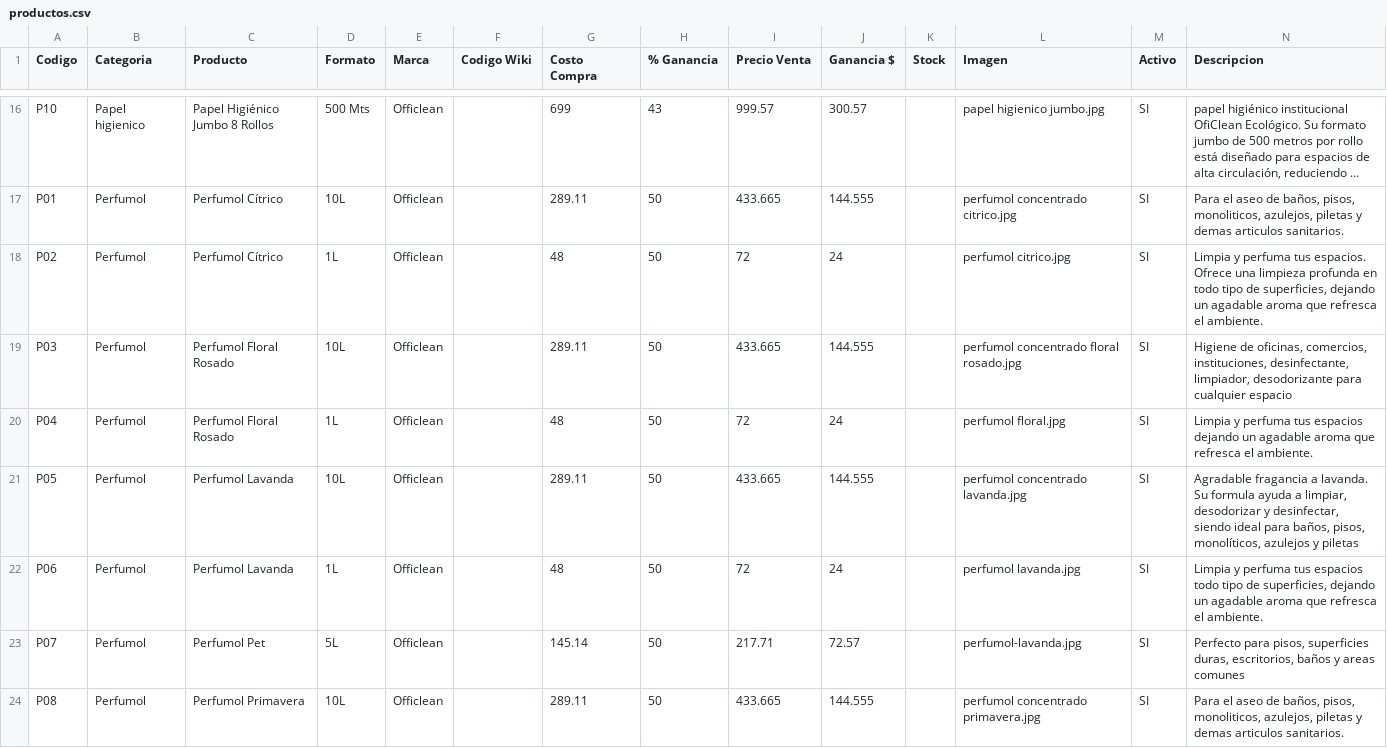
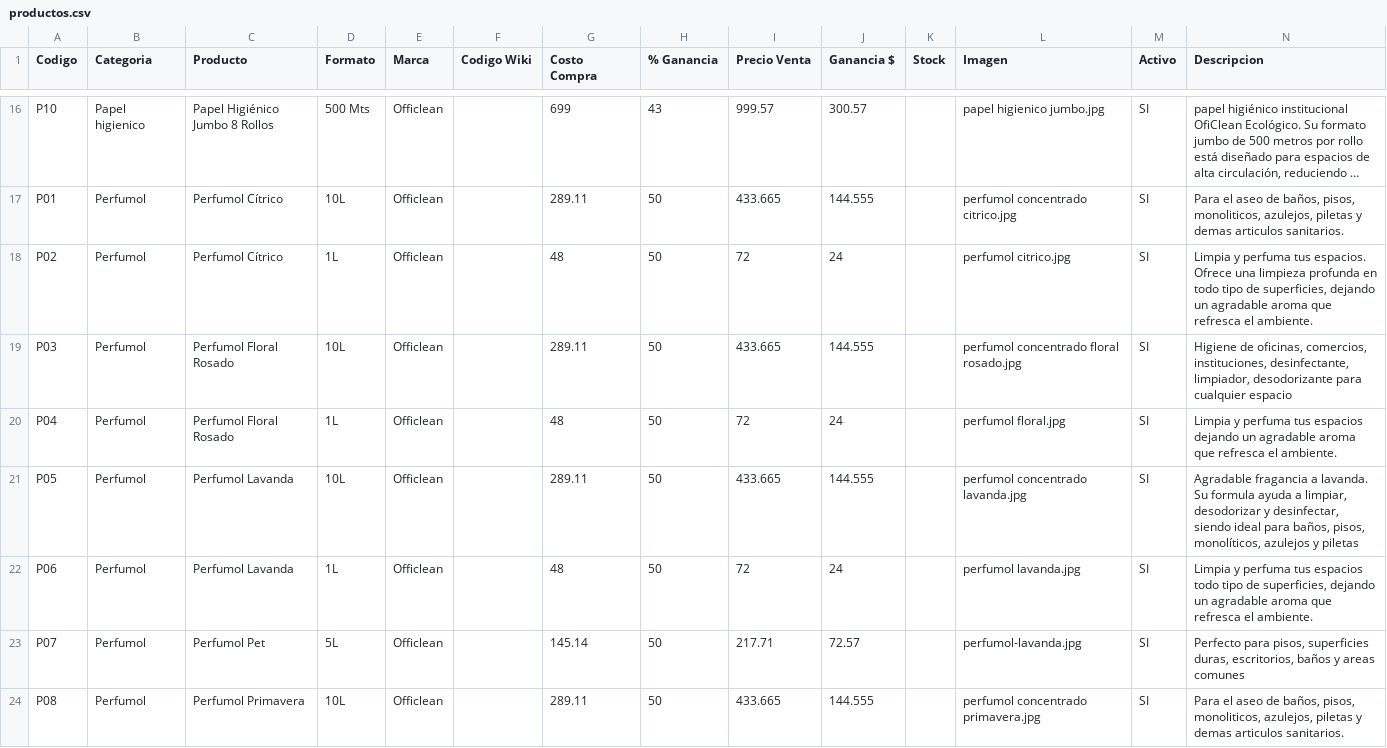
Before and after one commit to rufo5/lustrika, a CSV file: datos/productos.csv, drawn as a sheet; only a part is shown, gaps mark what is left out; long unchanged cells end in …; the diff covers the shown part only; the diff names each change by its address in the sheet, - before the commit and + after, or states it on an @@ line.

```diff
--- a/datos/productos.csv
+++ b/datos/productos.csv
-N18 (Descripcion): …dejando un agadable aroma que…
+N18 (Descripcion): …dejando un agradable aroma que…
-N20 (Descripcion): …dejando un agadable aroma que…
+N20 (Descripcion): …dejando un agradable aroma que…
-N22 (Descripcion): …dejando un agadable aroma que…
+N22 (Descripcion): …dejando un agradable aroma que…
```
Also changed, not shown: 13 edited cells elsewhere in this file.
